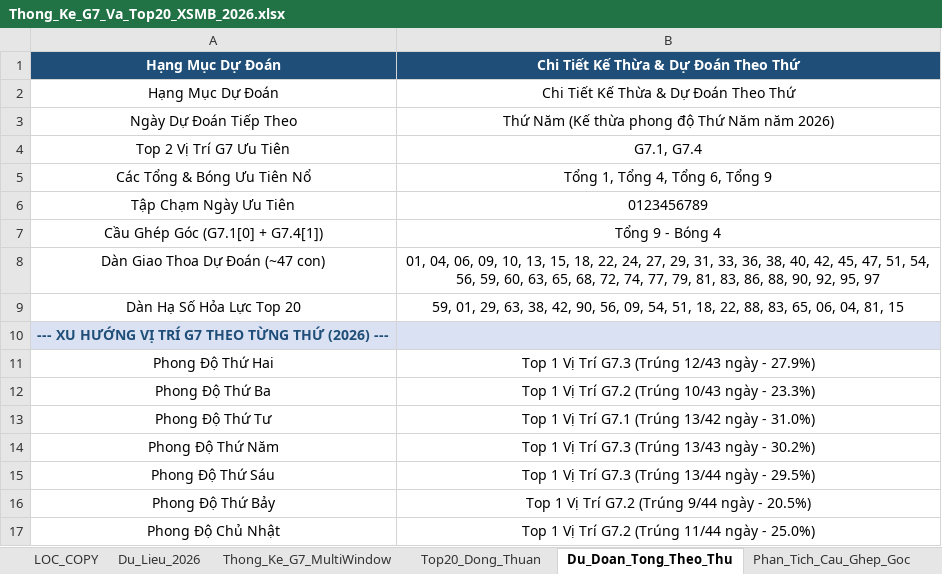
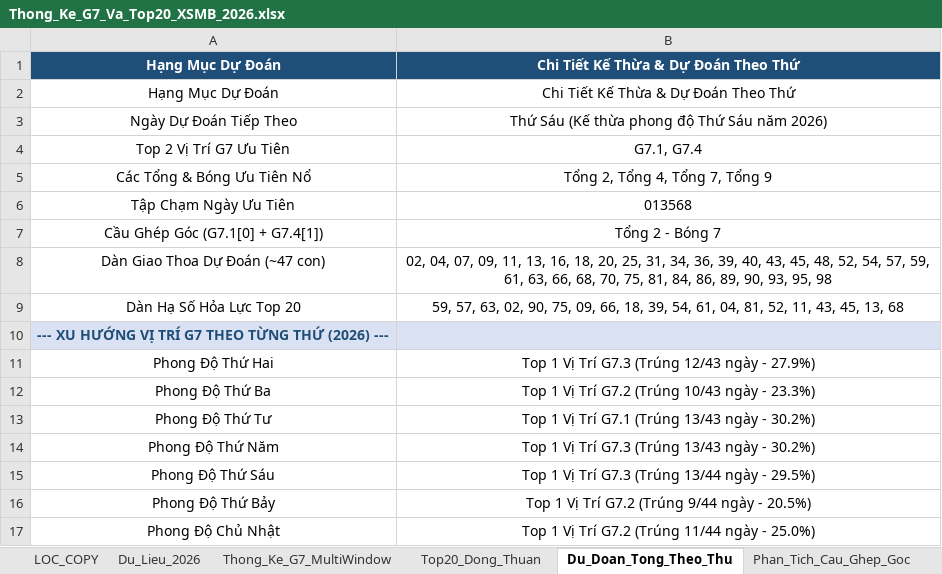
Before and after one commit to happiness2286-dot/logistic, an Excel workbook: Thong_Ke_G7_Va_Top20_XSMB_2026.xlsx, sheet Du_Doan_Tong_Theo_Thu, drawn as a sheet; values as stored, in another font and other column widths than the file's, no borders; the diff names each change by its address in the sheet, - before the commit and + after, or states it on an @@ line.

Commit message:
auto: Cap nhat Excel Master va Tong Hop ngay 05/11/2026 18:35 [skip ci]

```diff
--- a/Thong_Ke_G7_Va_Top20_XSMB_2026.xlsx (sheet Du_Doan_Tong_Theo_Thu)
+++ b/Thong_Ke_G7_Va_Top20_XSMB_2026.xlsx (sheet Du_Doan_Tong_Theo_Thu)
-B3: Thứ Năm (Kế thừa phong độ Thứ Năm năm 2026)
+B3: Thứ Sáu (Kế thừa phong độ Thứ Sáu năm 2026)
-B5: Tổng 1, Tổng 4, Tổng 6, Tổng 9
+B5: Tổng 2, Tổng 4, Tổng 7, Tổng 9
-B6: 0123456789
+B6: 013568
-B7: Tổng 9 - Bóng 4
+B7: Tổng 2 - Bóng 7
-B8: 01, 04, 06, 09, 10, 13, 15, 18, 22, 24, 27, 29, 31, 33, 36, 38, 40, 42, 45, 47, 51, 54, 56, 59, 60, 63, 65, 68, 72, 74, 77, 79, 81, 83, 86, 88, 90, 92, 95, 97
+B8: 02, 04, 07, 09, 11, 13, 16, 18, 20, 25, 31, 34, 36, 39, 40, 43, 45, 48, 52, 54, 57, 59, 61, 63, 66, 68, 70, 75, 81, 84, 86, 89, 90, 93, 95, 98
-B9: 59, 01, 29, 63, 38, 42, 90, 56, 09, 54, 51, 18, 22, 88, 83, 65, 06, 04, 81, 15
+B9: 59, 57, 63, 02, 90, 75, 09, 66, 18, 39, 54, 61, 04, 81, 52, 11, 43, 45, 13, 68
-B13: Top 1 Vị Trí G7.1 (Trúng 13/42 ngày - 31.0%)
+B13: Top 1 Vị Trí G7.1 (Trúng 13/43 ngày - 30.2%)
```
Also changed, not shown: sheet Lich_Su_Nuoi_Khung_3Ngay, sheet Top20_Dong_Thuan, sheet Dan_Ha_So_Nhip_Vang, sheet Thong_Ke_Nang_Cao_G7, sheet Du_Lieu_2026, sheet Thong_Ke_Dau_Duoi, 2 more sheets, 9 other files.
